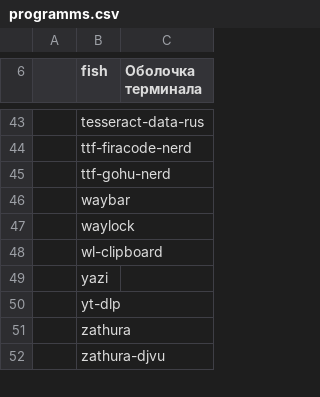
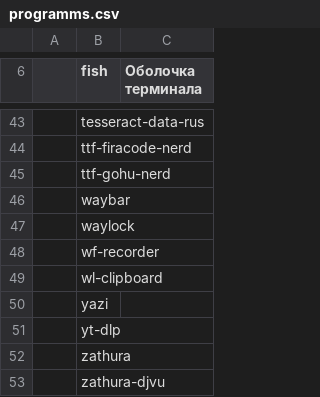
Before and after one commit to andrey-gusev/dotfiles, a CSV file: programms.csv, drawn as a sheet; only a part is shown, gaps mark what is left out; the diff names each change by its address in the sheet, - before the commit and + after, or states it on an @@ line.

Commit message:
a new wf-recorder program has been added

```diff
--- a/programms.csv
+++ b/programms.csv
+row 48:  | wf-recorder
```
